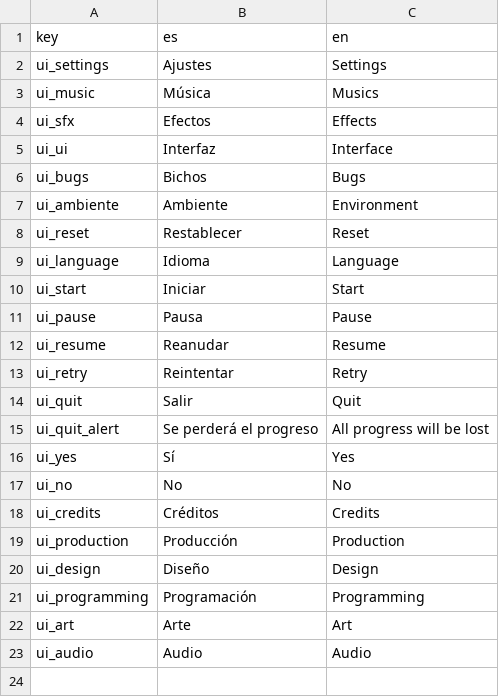
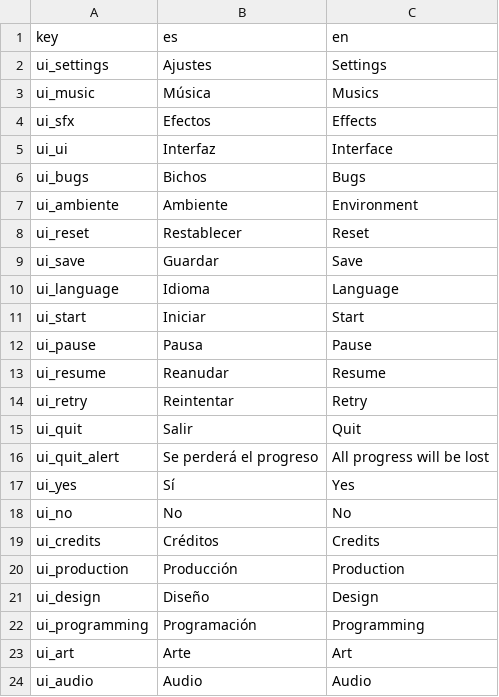
Before and after one commit to samuelurbinaflor/school-game-jam, a CSV file: translations/ui_translations.csv, drawn as a sheet.

Commit message:
save button on settings menu

```diff
--- a/translations/ui_translations.csv
+++ b/translations/ui_translations.csv
@@ -8,2 +8,3 @@ ui_ambiente,Ambiente,Environment
 ui_reset,Restablecer,Reset
+ui_save,Guardar,Save
 ui_language,Idioma,Language
```
Also changed, not shown: 2 other files.
